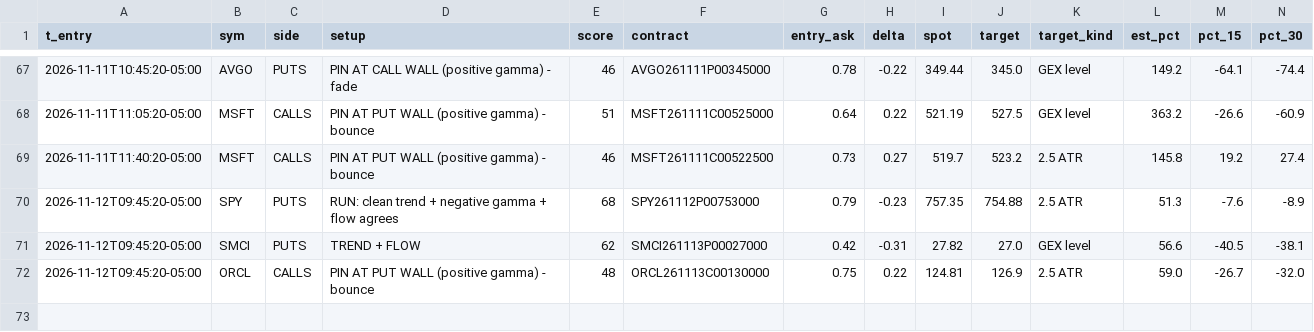
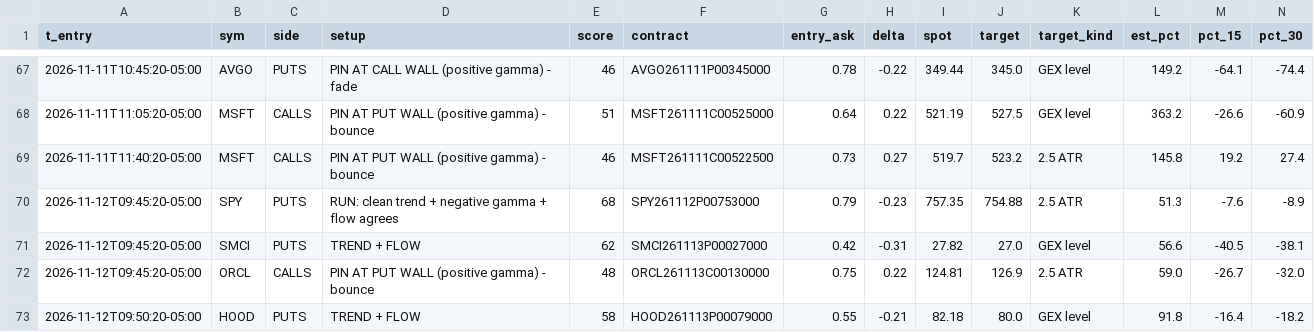
Before and after one commit to jnewsom188327/stoch-bot, a CSV file: gex_fires.csv, drawn as a sheet; only a part is shown, gaps mark what is left out; rows hold the shown columns only; the diff names each change by its address in the sheet, - before the commit and + after, or states it on an @@ line.

```diff
--- a/gex_fires.csv
+++ b/gex_fires.csv
+row 73: 2026-11-12T09:50:20-05:00 | HOOD | PUTS | TREND + FLOW | 58 | HOOD261113P00079000 | 0.55 | -0.21 | 82.18 | 80.0 | GEX level | 91.8 | -16.4 | -18.2
```
Also changed, not shown: 4 other files.
